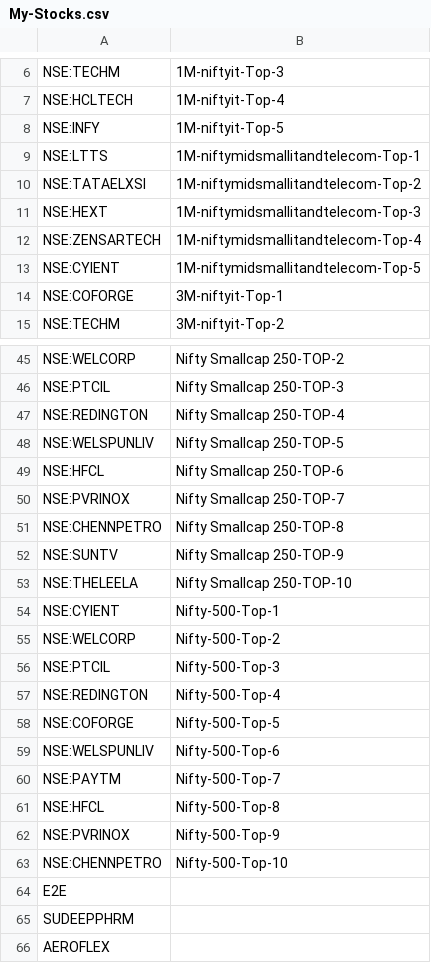
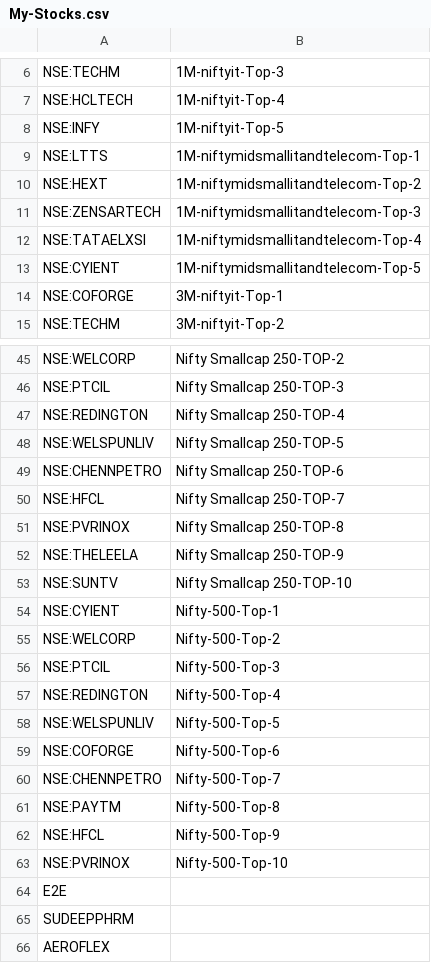
Before and after one commit to surajpjoshi/rsi-trading-system, a CSV file: My-Stocks.csv, drawn as a sheet; only a part is shown, gaps mark what is left out.

Commit message:
Auto-update My-Stocks.csv from Google Sheets

```diff
--- a/My-Stocks.csv
+++ b/My-Stocks.csv
@@ -9,5 +9,5 @@
 "NSE:LTTS","1M-niftymidsmallitandtelecom-Top-1"
-"NSE:TATAELXSI","1M-niftymidsmallitandtelecom-Top-2"
-"NSE:HEXT","1M-niftymidsmallitandtelecom-Top-3"
-"NSE:ZENSARTECH","1M-niftymidsmallitandtelecom-Top-4"
+"NSE:HEXT","1M-niftymidsmallitandtelecom-Top-2"
+"NSE:ZENSARTECH","1M-niftymidsmallitandtelecom-Top-3"
+"NSE:TATAELXSI","1M-niftymidsmallitandtelecom-Top-4"
 "NSE:CYIENT","1M-niftymidsmallitandtelecom-Top-5"
@@ -48,7 +48,7 @@
 "NSE:WELSPUNLIV","Nifty Smallcap 250-TOP-5"
-"NSE:HFCL","Nifty Smallcap 250-TOP-6"
-"NSE:PVRINOX","Nifty Smallcap 250-TOP-7"
-"NSE:CHENNPETRO","Nifty Smallcap 250-TOP-8"
-"NSE:SUNTV","Nifty Smallcap 250-TOP-9"
-"NSE:THELEELA","Nifty Smallcap 250-TOP-10"
+"NSE:CHENNPETRO","Nifty Smallcap 250-TOP-6"
+"NSE:HFCL","Nifty Smallcap 250-TOP-7"
+"NSE:PVRINOX","Nifty Smallcap 250-TOP-8"
+"NSE:THELEELA","Nifty Smallcap 250-TOP-9"
+"NSE:SUNTV","Nifty Smallcap 250-TOP-10"
 "NSE:CYIENT","Nifty-500-Top-1"
@@ -57,8 +57,8 @@
 "NSE:REDINGTON","Nifty-500-Top-4"
-"NSE:COFORGE","Nifty-500-Top-5"
-"NSE:WELSPUNLIV","Nifty-500-Top-6"
-"NSE:PAYTM","Nifty-500-Top-7"
-"NSE:HFCL","Nifty-500-Top-8"
-"NSE:PVRINOX","Nifty-500-Top-9"
-"NSE:CHENNPETRO","Nifty-500-Top-10"
+"NSE:WELSPUNLIV","Nifty-500-Top-5"
+"NSE:COFORGE","Nifty-500-Top-6"
+"NSE:CHENNPETRO","Nifty-500-Top-7"
+"NSE:PAYTM","Nifty-500-Top-8"
+"NSE:HFCL","Nifty-500-Top-9"
+"NSE:PVRINOX","Nifty-500-Top-10"
 "E2E",""
```
